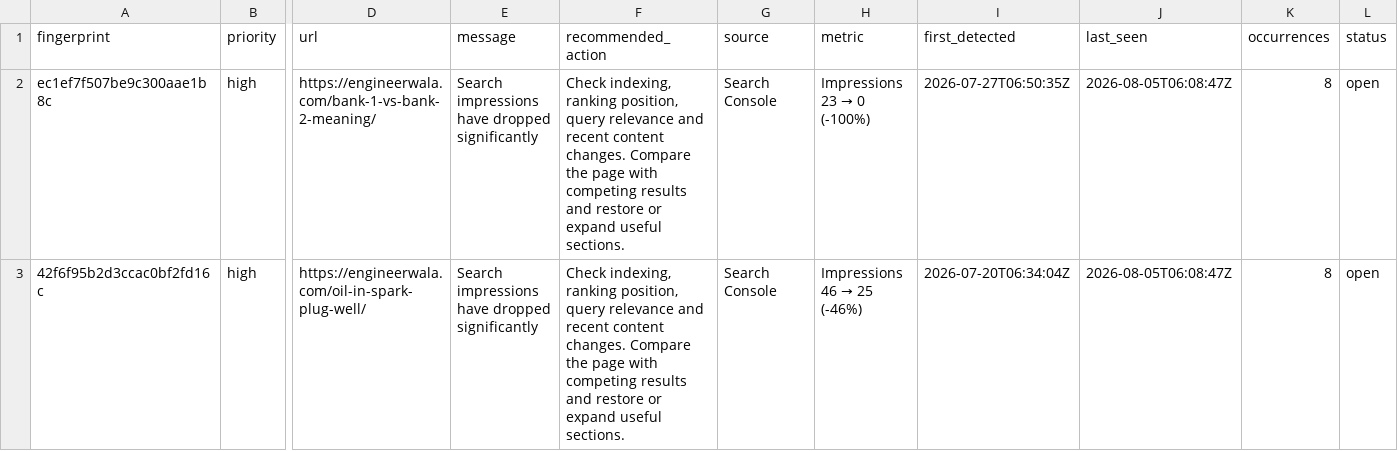
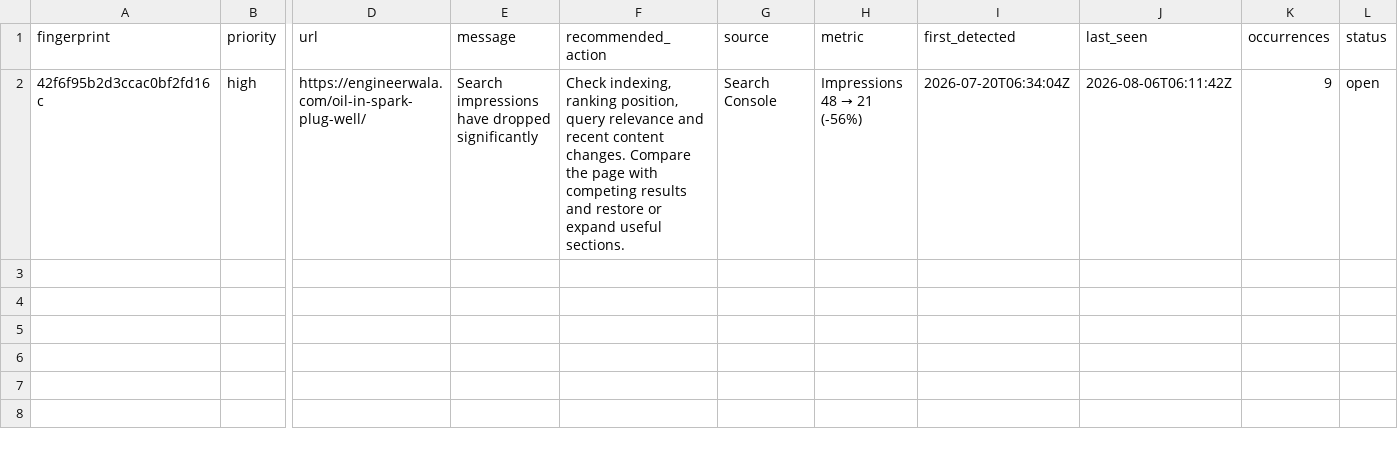
Before and after one commit to hamidrasheed350-hue/engineerwala-seo-tracker, a CSV file: data/alerts_current.csv, drawn as a sheet; only a part is shown, gaps mark what is left out; removed rows and columns are numbered as before the commit, all else as after; rows hold the shown columns only; the diff names each change by its address in the sheet, - before the commit and + after, or states it on an @@ line.

```diff
--- a/data/alerts_current.csv
+++ b/data/alerts_current.csv
-row 2: ec1ef7f507be9c300aae1b8c | high | https://engineerwala.com/bank-1-vs-bank-2-meaning/ | Search impressions have dropped significantly | Check indexing, ranking position, query relevance and recent content changes. Compare the page with competing results and restore or expand useful sections. | Search Console | Impressions 23 → 0 (-100%) | 2026-07-27T06:50:35Z | 2026-08-05T06:08:47Z | 8 | open
@@ H2 (metric): Impressions 46 → 25 (-46%) → Impressions 48 → 21 (-56%) @@
-J2 (last_seen): 2026-08-05T06:08:47Z
+J2 (last_seen): 2026-08-06T06:11:42Z
-K2 (occurrences): 8
+K2 (occurrences): 9
```
Also changed, not shown: data/alerts_log.csv, data/high_issues.csv, 17 other files.
